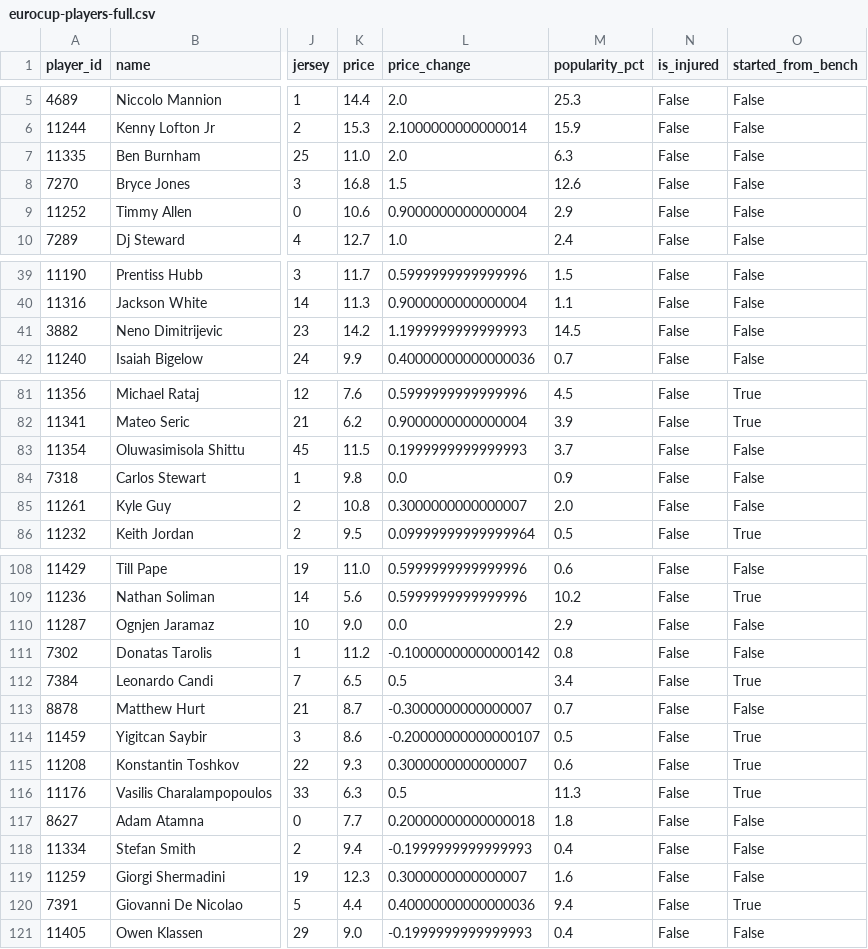
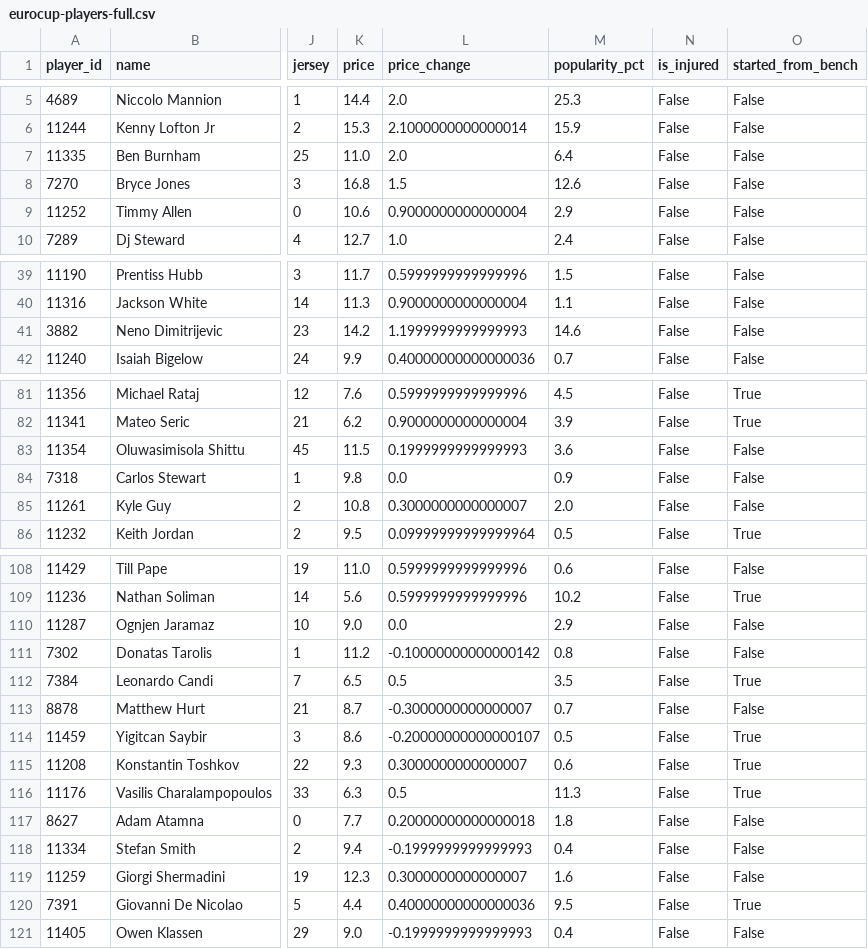
Before and after one commit to stefanczv9/fantasy-edge-iq, a CSV file: eurocup-players-full.csv, drawn as a sheet; only a part is shown, gaps mark what is left out; the diff covers the shown part only; the diff names each change by its address in the sheet, - before the commit and + after, or states it on an @@ line.

```diff
--- a/eurocup-players-full.csv
+++ b/eurocup-players-full.csv
-M7 (popularity_pct): 6.3
+M7 (popularity_pct): 6.4
-M41 (popularity_pct): 14.5
+M41 (popularity_pct): 14.6
-M83 (popularity_pct): 3.7
+M83 (popularity_pct): 3.6
-M112 (popularity_pct): 3.4
+M112 (popularity_pct): 3.5
-M120 (popularity_pct): 9.4
+M120 (popularity_pct): 9.5
```
Also changed, not shown: 9 edited cells elsewhere in this file, eurocup-shot-share.csv, euroleague-defense-vs-position-matchlog.csv, 17 other files.
